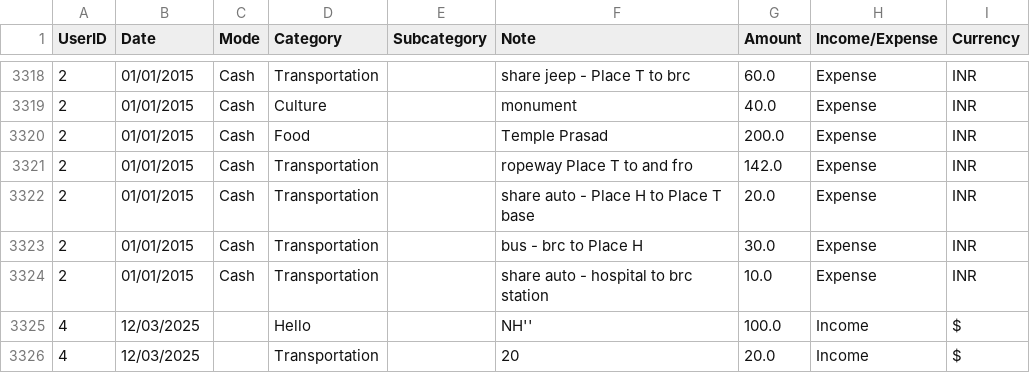
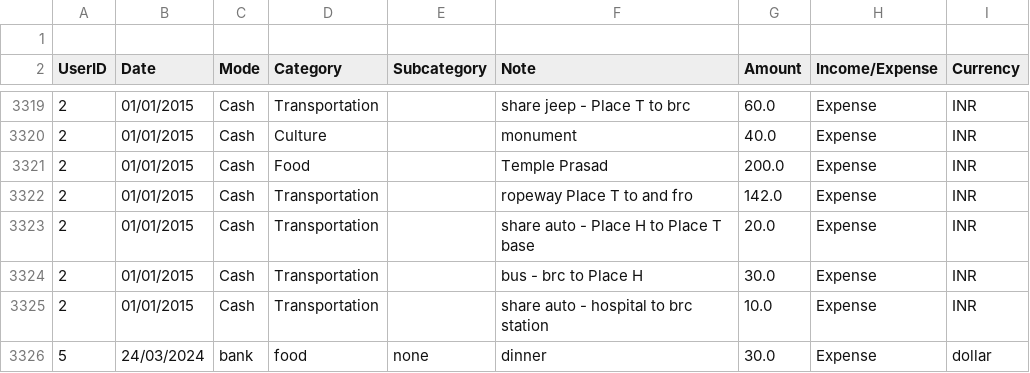
Before and after one commit to Pov-Yanghai/Final_Project_Team2_Income_Expense_use_oop, a CSV file: Data/house.csv, drawn as a sheet; only a part is shown, gaps mark what is left out; removed rows and columns are numbered as before the commit, all else as after; the diff names each change by its address in the sheet, - before the commit and + after, or states it on an @@ line.

```diff
--- a/Data/house.csv
+++ b/Data/house.csv
+row 1: (empty)
-row 3325: 4 | 12/03/2025 |  | Hello |  | NH'' | 100.0 | Income | $
-row 3326: 4 | 12/03/2025 |  | Transportation |  | 20 | 20.0 | Income | $
+row 3326: 5 | 24/03/2024 | bank | food | none | dinner | 30.0 | Expense | dollar
```
Also changed, not shown: Data/users.csv, 1 other file.
